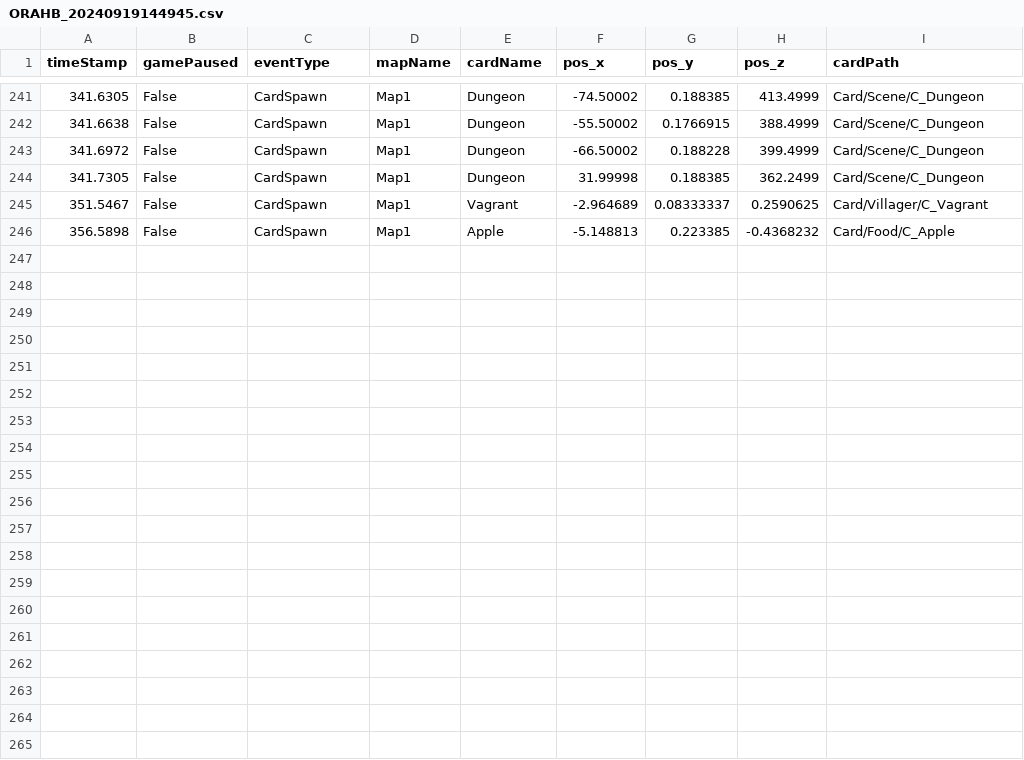
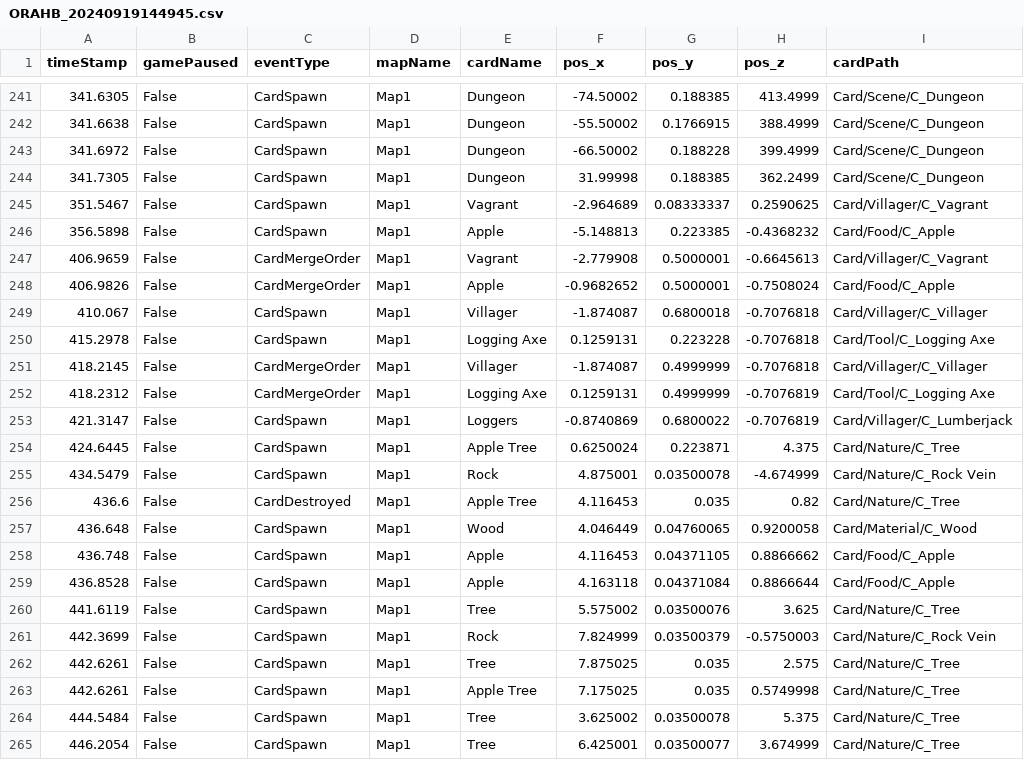
Before and after one commit to SuperHellCat/TCS_TELEREPO, a CSV file: Data/Recent/ORAHB_20240919144945.csv, drawn as a sheet; only a part is shown, gaps mark what is left out.

Commit message:
New Data Recorded At 2024-09-19-14-51-50

```diff
--- a/Data/Recent/ORAHB_20240919144945.csv
+++ b/Data/Recent/ORAHB_20240919144945.csv
@@ -246 +246,20 @@ timeStamp,gamePaused,eventType,mapName,cardName,pos_x,pos_y,pos_z,cardPath
 356.5898,False,CardSpawn,Map1,Apple,-5.148813,0.223385,-0.4368232,Card/Food/C_Apple
+406.9659,False,CardMergeOrder,Map1,Vagrant,-2.779908,0.5000001,-0.6645613,Card/Villager/C_Vagrant
+406.9826,False,CardMergeOrder,Map1,Apple,-0.9682652,0.5000001,-0.7508024,Card/Food/C_Apple
+410.067,False,CardSpawn,Map1,Villager,-1.874087,0.6800018,-0.7076818,Card/Villager/C_Villager
+415.2978,False,CardSpawn,Map1,Logging Axe,0.1259131,0.223228,-0.7076818,Card/Tool/C_Logging Axe
+418.2145,False,CardMergeOrder,Map1,Villager,-1.874087,0.4999999,-0.7076818,Card/Villager/C_Villager
+418.2312,False,CardMergeOrder,Map1,Logging Axe,0.1259131,0.4999999,-0.7076819,Card/Tool/C_Logging Axe
+421.3147,False,CardSpawn,Map1,Loggers,-0.8740869,0.6800022,-0.7076819,Card/Villager/C_Lumberjack
+424.6445,False,CardSpawn,Map1,Apple Tree,0.6250024,0.223871,4.375,Card/Nature/C_Tree
+434.5479,False,CardSpawn,Map1,Rock,4.875001,0.03500078,-4.674999,Card/Nature/C_Rock Vein
+436.6,False,CardDestroyed,Map1,Apple Tree,4.116453,0.035,0.82,Card/Nature/C_Tree
+436.648,False,CardSpawn,Map1,Wood,4.046449,0.04760065,0.9200058,Card/Material/C_Wood
+436.748,False,CardSpawn,Map1,Apple,4.116453,0.04371105,0.8866662,Card/Food/C_Apple
+436.8528,False,CardSpawn,Map1,Apple,4.163118,0.04371084,0.8866644,Card/Food/C_Apple
+441.6119,False,CardSpawn,Map1,Tree,5.575002,0.03500076,3.625,Card/Nature/C_Tree
+442.3699,False,CardSpawn,Map1,Rock,7.824999,0.03500379,-0.5750003,Card/Nature/C_Rock Vein
+442.6261,False,CardSpawn,Map1,Tree,7.875025,0.035,2.575,Card/Nature/C_Tree
+442.6261,False,CardSpawn,Map1,Apple Tree,7.175025,0.035,0.5749998,Card/Nature/C_Tree
+444.5484,False,CardSpawn,Map1,Tree,3.625002,0.03500078,5.375,Card/Nature/C_Tree
+446.2054,False,CardSpawn,Map1,Tree,6.425001,0.03500077,3.674999,Card/Nature/C_Tree
```
